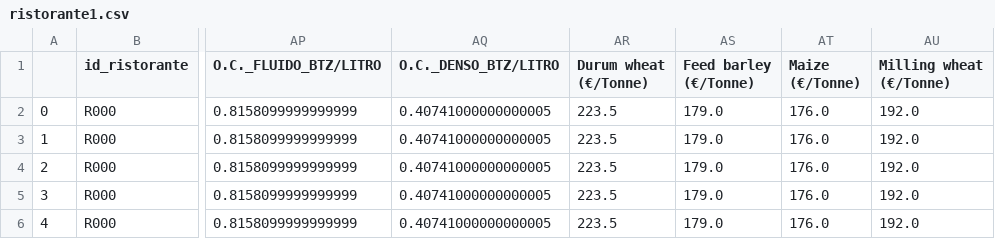
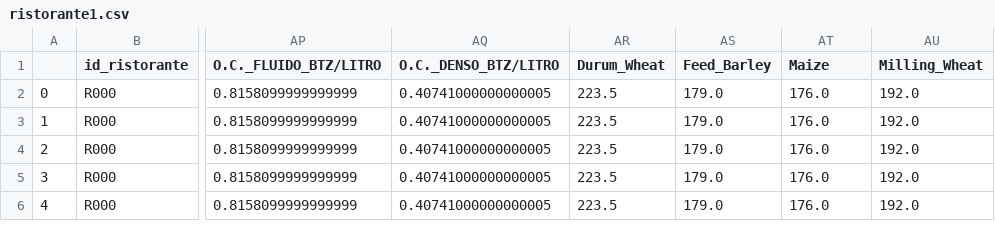
Before and after one commit to giocoal/restaurant-revenue-loss-COVID-retrospective-analysis, a CSV file: ristorante1.csv, drawn as a sheet; only a part is shown, gaps mark what is left out; the diff names each change by its address in the sheet, - before the commit and + after, or states it on an @@ line.

```diff
--- a/ristorante1.csv
+++ b/ristorante1.csv
-AR1: Durum wheat (€/Tonne)
+AR1: Durum_Wheat
-AS1: Feed barley (€/Tonne)
+AS1: Feed_Barley
-AT1: Maize (€/Tonne)
+AT1: Maize
-AU1: Milling wheat (€/Tonne)
+AU1: Milling_Wheat
```
Also changed, not shown: ristorante2.csv, ristorante3.csv, 11 other files.
